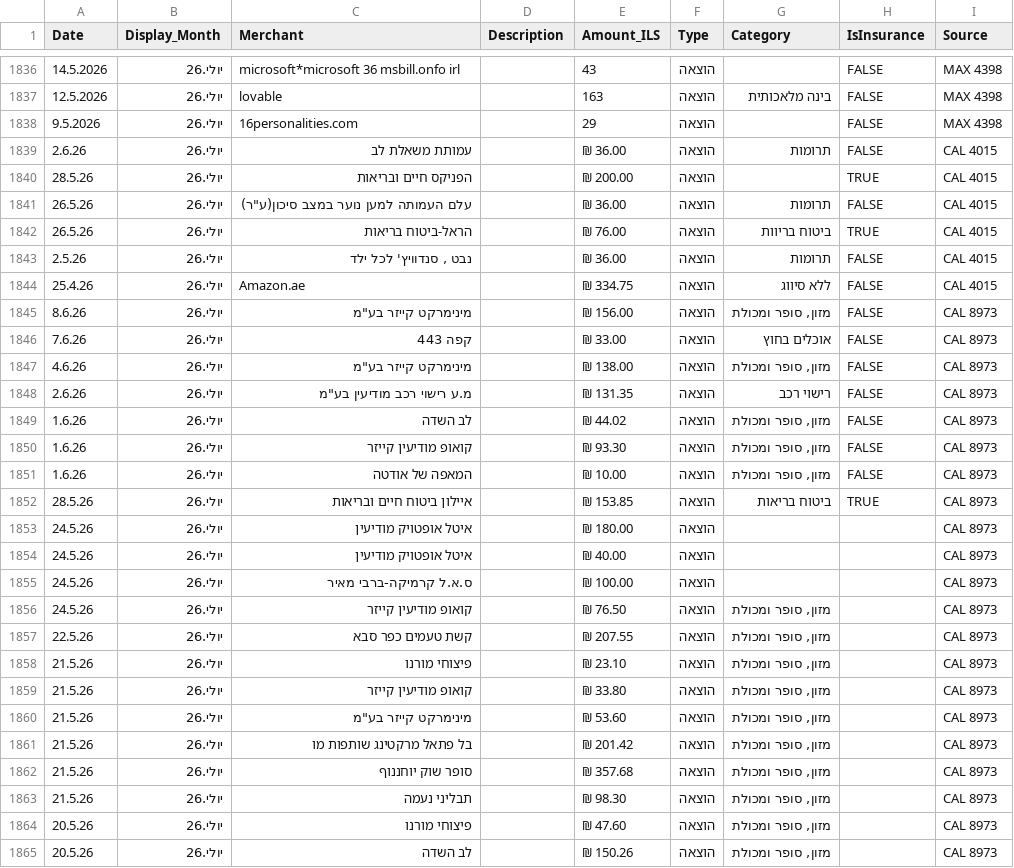
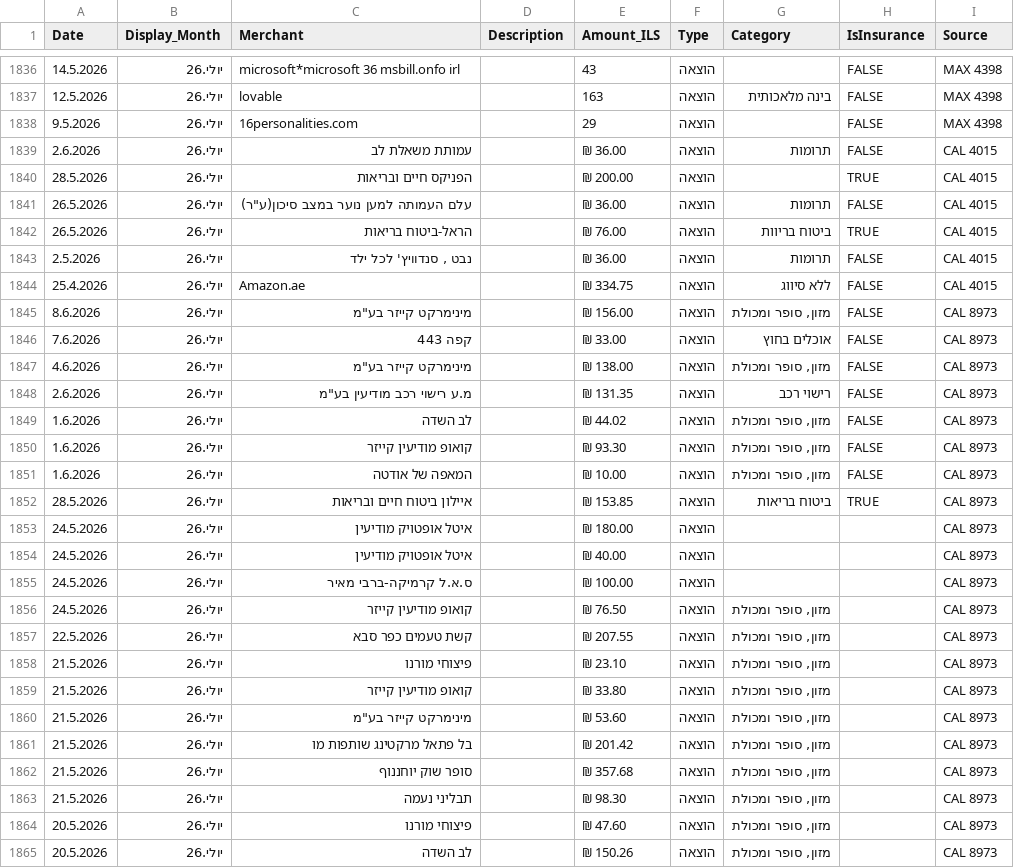
Before and after one commit to yuliamand/yulia_finance_dashbord, a CSV file: Master_Data.csv, drawn as a sheet; only a part is shown, gaps mark what is left out; the diff covers the shown part only.

Commit message:
Add files via upload

```diff
--- a/Master_Data.csv
+++ b/Master_Data.csv
@@ -1838,28 +1838,28 @@
 9.5.2026,יולי.26,16personalities.com,, 29 ,הוצאה,,FALSE,MAX 4398
-2.6.26,יולי.26,עמותת משאלת לב,,₪ 36.00,הוצאה,תרומות,FALSE,CAL 4015
-28.5.26,יולי.26,הפניקס חיים ובריאות,,₪ 200.00,הוצאה,,TRUE,CAL 4015
-26.5.26,יולי.26,"עלם העמותה למען נוער במצב סיכון(ע""ר)",,₪ 36.00,הוצאה,תרומות,FALSE,CAL 4015
-26.5.26,יולי.26,הראל-ביטוח בריאות,,₪ 76.00,הוצאה,ביטוח בריוות,TRUE,CAL 4015
-2.5.26,יולי.26,"נבט , סנדוויץ' לכל ילד",,₪ 36.00,הוצאה,תרומות,FALSE,CAL 4015
-25.4.26,יולי.26,Amazon.ae,,₪ 334.75,הוצאה,ללא סיווג,FALSE,CAL 4015
-8.6.26,יולי.26,"מינימרקט קייזר בע""מ",,₪ 156.00,הוצאה,"מזון, סופר ומכולת",FALSE,CAL 8973
-7.6.26,יולי.26,קפה 443,,₪ 33.00,הוצאה,אוכלים בחוץ,FALSE,CAL 8973
-4.6.26,יולי.26,"מינימרקט קייזר בע""מ",,₪ 138.00,הוצאה,"מזון, סופר ומכולת",FALSE,CAL 8973
-2.6.26,יולי.26,"מ.ע רישוי רכב מודיעין בע""מ",,₪ 131.35,הוצאה,רישוי רכב,FALSE,CAL 8973
-1.6.26,יולי.26,לב השדה,,₪ 44.02,הוצאה,"מזון, סופר ומכולת",FALSE,CAL 8973
-1.6.26,יולי.26,קואופ מודיעין קייזר,,₪ 93.30,הוצאה,"מזון, סופר ומכולת",FALSE,CAL 8973
-1.6.26,יולי.26,המאפה של אודטה,,₪ 10.00,הוצאה,"מזון, סופר ומכולת",FALSE,CAL 8973
-28.5.26,יולי.26,איילון ביטוח חיים ובריאות,,₪ 153.85,הוצאה,ביטוח בריאות,TRUE,CAL 8973
-24.5.26,יולי.26,איטל אופטויק מודיעין,,₪ 180.00,הוצאה,,,CAL 8973
-24.5.26,יולי.26,איטל אופטויק מודיעין,,₪ 40.00,הוצאה,,,CAL 8973
-24.5.26,יולי.26,ס.א.ל קרמיקה-ברבי מאיר,,₪ 100.00,הוצאה,,,CAL 8973
-24.5.26,יולי.26,קואופ מודיעין קייזר,,₪ 76.50,הוצאה,"מזון, סופר ומכולת",,CAL 8973
-22.5.26,יולי.26,קשת טעמים כפר סבא,,₪ 207.55,הוצאה,"מזון, סופר ומכולת",,CAL 8973
-21.5.26,יולי.26,פיצוחי מורנו,,₪ 23.10,הוצאה,"מזון, סופר ומכולת",,CAL 8973
-21.5.26,יולי.26,קואופ מודיעין קייזר,,₪ 33.80,הוצאה,"מזון, סופר ומכולת",,CAL 8973
-21.5.26,יולי.26,"מינימרקט קייזר בע""מ",,₪ 53.60,הוצאה,"מזון, סופר ומכולת",,CAL 8973
-21.5.26,יולי.26,בל פתאל מרקטינג שותפות מו,,₪ 201.42,הוצאה,"מזון, סופר ומכולת",,CAL 8973
-21.5.26,יולי.26,סופר שוק יוחננוף,,₪ 357.68,הוצאה,"מזון, סופר ומכולת",,CAL 8973
-21.5.26,יולי.26,תבליני נעמה,,₪ 98.30,הוצאה,"מזון, סופר ומכולת",,CAL 8973
-20.5.26,יולי.26,פיצוחי מורנו,,₪ 47.60,הוצאה,"מזון, סופר ומכולת",,CAL 8973
-20.5.26,יולי.26,לב השדה,,₪ 150.26,הוצאה,"מזון, סופר ומכולת",,CAL 8973
+2.6.2026,יולי.26,עמותת משאלת לב,,₪ 36.00,הוצאה,תרומות,FALSE,CAL 4015
+28.5.2026,יולי.26,הפניקס חיים ובריאות,,₪ 200.00,הוצאה,,TRUE,CAL 4015
+26.5.2026,יולי.26,"עלם העמותה למען נוער במצב סיכון(ע""ר)",,₪ 36.00,הוצאה,תרומות,FALSE,CAL 4015
+26.5.2026,יולי.26,הראל-ביטוח בריאות,,₪ 76.00,הוצאה,ביטוח בריוות,TRUE,CAL 4015
+2.5.2026,יולי.26,"נבט , סנדוויץ' לכל ילד",,₪ 36.00,הוצאה,תרומות,FALSE,CAL 4015
+25.4.2026,יולי.26,Amazon.ae,,₪ 334.75,הוצאה,ללא סיווג,FALSE,CAL 4015
+8.6.2026,יולי.26,"מינימרקט קייזר בע""מ",,₪ 156.00,הוצאה,"מזון, סופר ומכולת",FALSE,CAL 8973
+7.6.2026,יולי.26,קפה 443,,₪ 33.00,הוצאה,אוכלים בחוץ,FALSE,CAL 8973
+4.6.2026,יולי.26,"מינימרקט קייזר בע""מ",,₪ 138.00,הוצאה,"מזון, סופר ומכולת",FALSE,CAL 8973
+2.6.2026,יולי.26,"מ.ע רישוי רכב מודיעין בע""מ",,₪ 131.35,הוצאה,רישוי רכב,FALSE,CAL 8973
+1.6.2026,יולי.26,לב השדה,,₪ 44.02,הוצאה,"מזון, סופר ומכולת",FALSE,CAL 8973
+1.6.2026,יולי.26,קואופ מודיעין קייזר,,₪ 93.30,הוצאה,"מזון, סופר ומכולת",FALSE,CAL 8973
+1.6.2026,יולי.26,המאפה של אודטה,,₪ 10.00,הוצאה,"מזון, סופר ומכולת",FALSE,CAL 8973
+28.5.2026,יולי.26,איילון ביטוח חיים ובריאות,,₪ 153.85,הוצאה,ביטוח בריאות,TRUE,CAL 8973
+24.5.2026,יולי.26,איטל אופטויק מודיעין,,₪ 180.00,הוצאה,,,CAL 8973
+24.5.2026,יולי.26,איטל אופטויק מודיעין,,₪ 40.00,הוצאה,,,CAL 8973
+24.5.2026,יולי.26,ס.א.ל קרמיקה-ברבי מאיר,,₪ 100.00,הוצאה,,,CAL 8973
+24.5.2026,יולי.26,קואופ מודיעין קייזר,,₪ 76.50,הוצאה,"מזון, סופר ומכולת",,CAL 8973
+22.5.2026,יולי.26,קשת טעמים כפר סבא,,₪ 207.55,הוצאה,"מזון, סופר ומכולת",,CAL 8973
+21.5.2026,יולי.26,פיצוחי מורנו,,₪ 23.10,הוצאה,"מזון, סופר ומכולת",,CAL 8973
+21.5.2026,יולי.26,קואופ מודיעין קייזר,,₪ 33.80,הוצאה,"מזון, סופר ומכולת",,CAL 8973
+21.5.2026,יולי.26,"מינימרקט קייזר בע""מ",,₪ 53.60,הוצאה,"מזון, סופר ומכולת",,CAL 8973
+21.5.2026,יולי.26,בל פתאל מרקטינג שותפות מו,,₪ 201.42,הוצאה,"מזון, סופר ומכולת",,CAL 8973
+21.5.2026,יולי.26,סופר שוק יוחננוף,,₪ 357.68,הוצאה,"מזון, סופר ומכולת",,CAL 8973
+21.5.2026,יולי.26,תבליני נעמה,,₪ 98.30,הוצאה,"מזון, סופר ומכולת",,CAL 8973
+20.5.2026,יולי.26,פיצוחי מורנו,,₪ 47.60,הוצאה,"מזון, סופר ומכולת",,CAL 8973
+20.5.2026,יולי.26,לב השדה,,₪ 150.26,הוצאה,"מזון, סופר ומכולת",,CAL 8973
```
Also changed, not shown: 26 edited cells elsewhere in this file.
